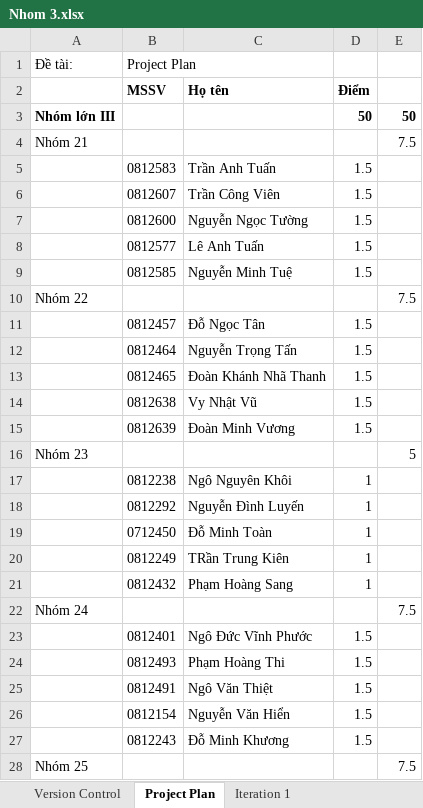
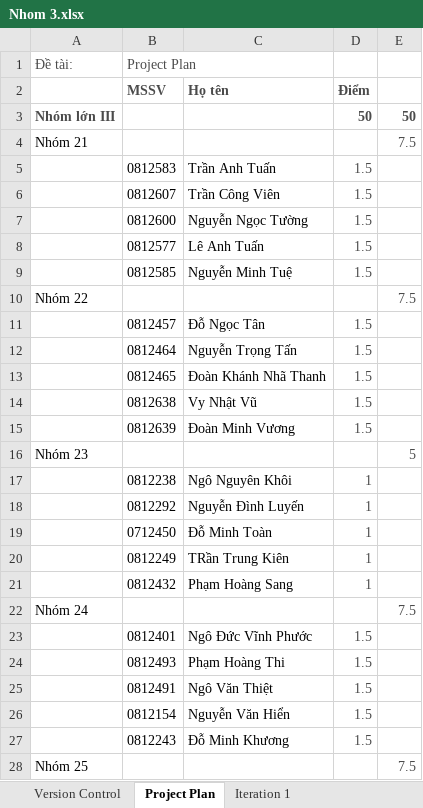
Before and after one commit to thanhitpro/nhom-lon-3-xay-dung-phan-mem-th08, an Excel workbook: Diem/Nhom 3.xlsx, sheet Project Plan, drawn as a sheet; only a part is shown; values as stored, in another font and other column widths than the file's, no borders; the diff covers the shown part only; the diff names each change by its address in the sheet, - before the commit and + after, or states it on an @@ line.

```diff
--- a/Diem/Nhom 3.xlsx (sheet Project Plan)
+++ b/Diem/Nhom 3.xlsx (sheet Project Plan)
-A1:B1 text colour: black
+A1:B1 text colour: #4B4B4B
-B2:D2 text colour: black
+B2:D2 text colour: #4B4B4B
-A3 text colour: black
+A3 text colour: #4B4B4B
-D3:E3 text colour: black
+D3:E3 text colour: #4B4B4B
-E4 text colour: black
+E4 text colour: #4B4B4B
-D5:D9 text colour: black
+D5:D9 text colour: #4B4B4B
-E10 text colour: black
+E10 text colour: #4B4B4B
-D11:D15 text colour: black
+D11:D15 text colour: #4B4B4B
-E16 text colour: black
+E16 text colour: #4B4B4B
-D17:D21 text colour: black
+D17:D21 text colour: #4B4B4B
-E22 text colour: black
+E22 text colour: #4B4B4B
-D23:D27 text colour: black
+D23:D27 text colour: #4B4B4B
-E28 text colour: black
+E28 text colour: #4B4B4B
```
Also changed, not shown: cell formats elsewhere in this sheet, sheet Version Control, sheet Iteration 1, sheet Iteration 2, Specs and Design.
